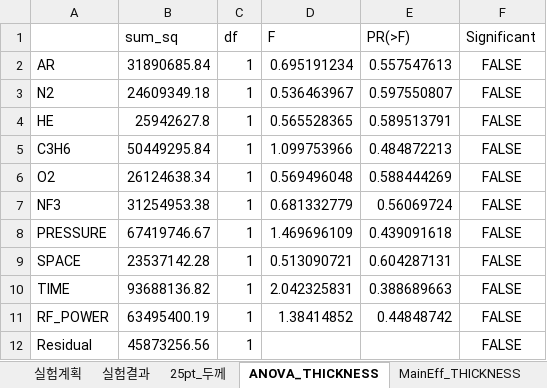
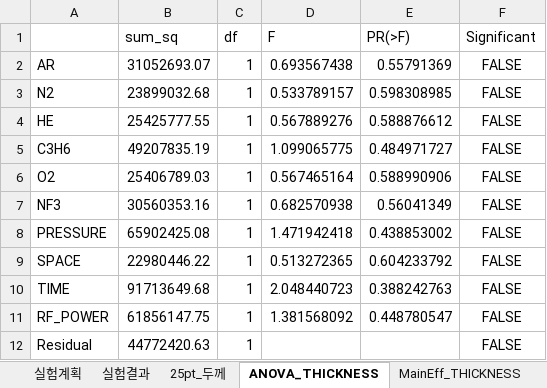
Before and after one commit to pollya32/python101, an Excel workbook: [예제 015] 반도체 공정 DOE 분석 시스템/doe_results/doe_report.xlsx, sheet ANOVA_THICKNESS, drawn as a sheet; values as stored, in another font and other column widths than the file's, no borders; the diff names each change by its address in the sheet, - before the commit and + after, or states it on an @@ line.

```diff
--- a/[예제 015] 반도체 공정 DOE 분석 시스템/doe_results/doe_report.xlsx (sheet ANOVA_THICKNESS)
+++ b/[예제 015] 반도체 공정 DOE 분석 시스템/doe_results/doe_report.xlsx (sheet ANOVA_THICKNESS)
-B2 (sum_sq): 31890685.84
+B2 (sum_sq): 31052693.07
-D2 (F): 0.695191234
+D2 (F): 0.693567438
-E2 (PR(>F)): 0.557547613
+E2 (PR(>F)): 0.55791369
-B3 (sum_sq): 24609349.18
+B3 (sum_sq): 23899032.68
-D3 (F): 0.536463967
+D3 (F): 0.533789157
-E3 (PR(>F)): 0.597550807
+E3 (PR(>F)): 0.598308985
-B4 (sum_sq): 25942627.8
+B4 (sum_sq): 25425777.55
-D4 (F): 0.565528365
+D4 (F): 0.567889276
-E4 (PR(>F)): 0.589513791
+E4 (PR(>F)): 0.588876612
-B5 (sum_sq): 50449295.84
+B5 (sum_sq): 49207835.19
-D5 (F): 1.099753966
+D5 (F): 1.099065775
-E5 (PR(>F)): 0.484872213
+E5 (PR(>F)): 0.484971727
-B6 (sum_sq): 26124638.34
+B6 (sum_sq): 25406789.03
-D6 (F): 0.569496048
+D6 (F): 0.567465164
-E6 (PR(>F)): 0.588444269
+E6 (PR(>F)): 0.588990906
-B7 (sum_sq): 31254953.38
+B7 (sum_sq): 30560353.16
-D7 (F): 0.681332779
+D7 (F): 0.682570938
-E7 (PR(>F)): 0.56069724
+E7 (PR(>F)): 0.56041349
-B8 (sum_sq): 67419746.67
+B8 (sum_sq): 65902425.08
-D8 (F): 1.469696109
+D8 (F): 1.471942418
-E8 (PR(>F)): 0.439091618
+E8 (PR(>F)): 0.438853002
-B9 (sum_sq): 23537142.28
+B9 (sum_sq): 22980446.22
-D9 (F): 0.513090721
+D9 (F): 0.513272365
-E9 (PR(>F)): 0.604287131
+E9 (PR(>F)): 0.604233792
-B10 (sum_sq): 93688136.82
+B10 (sum_sq): 91713649.68
-D10 (F): 2.042325831
+D10 (F): 2.048440723
-E10 (PR(>F)): 0.388689663
+E10 (PR(>F)): 0.388242763
-B11 (sum_sq): 63495400.19
+B11 (sum_sq): 61856147.75
-D11 (F): 1.38414852
+D11 (F): 1.381568092
-E11 (PR(>F)): 0.44848742
+E11 (PR(>F)): 0.448780547
-B12 (sum_sq): 45873256.56
+B12 (sum_sq): 44772420.63
```
Also changed, not shown: sheet 25pt_두께, sheet Interact_UNIFORMITY, sheet Interact_THICKNESS, sheet Interact_PARTICLE, sheet 실험결과, sheet MainEff_THICKNESS, 5 more sheets, 27 other files.
